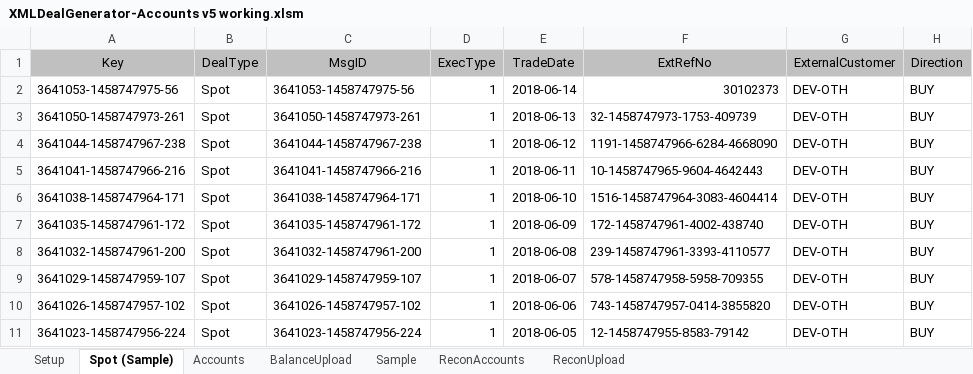
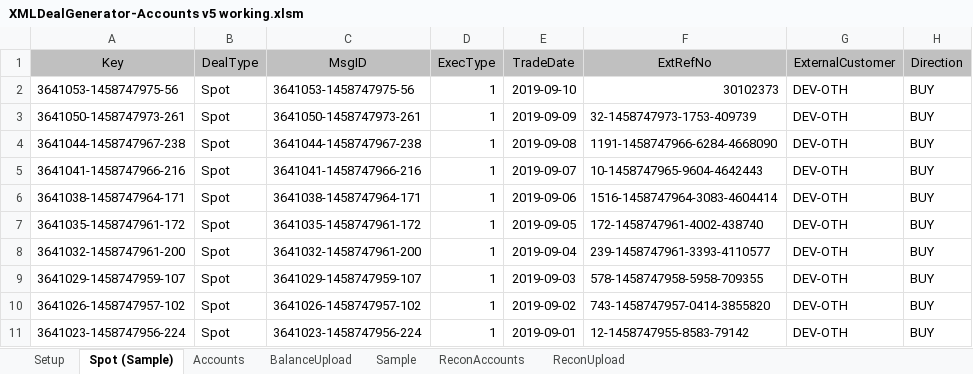
Before and after one commit to mt1976/DEMOXMLSTATIC, an Excel workbook: Prospects/HomeSend/XML Deal Generator/XMLDealGenerator-Accounts v5 working.xlsm, sheet Spot (Sample), drawn as a sheet; only a part is shown; values as stored, in another font and other column widths than the file's, no borders; the diff names each change by its address in the sheet, - before the commit and + after, or states it on an @@ line.

```diff
--- a/Prospects/HomeSend/XML Deal Generator/XMLDealGenerator-Accounts v5 working.xlsm (sheet Spot (Sample))
+++ b/Prospects/HomeSend/XML Deal Generator/XMLDealGenerator-Accounts v5 working.xlsm (sheet Spot (Sample))
-E2 (TradeDate): 2018-06-14
+E2 (TradeDate): 2019-09-10
-E3 (TradeDate): 2018-06-13
+E3 (TradeDate): 2019-09-09
-E4 (TradeDate): 2018-06-12
+E4 (TradeDate): 2019-09-08
-E5 (TradeDate): 2018-06-11
+E5 (TradeDate): 2019-09-07
-E6 (TradeDate): 2018-06-10
+E6 (TradeDate): 2019-09-06
-E7 (TradeDate): 2018-06-09
+E7 (TradeDate): 2019-09-05
-E8 (TradeDate): 2018-06-08
+E8 (TradeDate): 2019-09-04
-E9 (TradeDate): 2018-06-07
+E9 (TradeDate): 2019-09-03
-E10 (TradeDate): 2018-06-06
+E10 (TradeDate): 2019-09-02
-E11 (TradeDate): 2018-06-05
+E11 (TradeDate): 2019-09-01
```
Also changed, not shown: sheet ReconAccounts, sheet ReconUpload, 32 other files.
